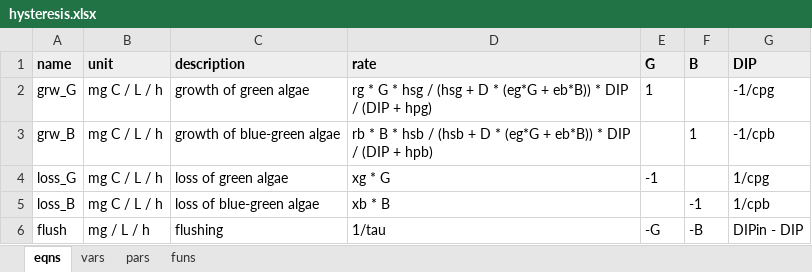
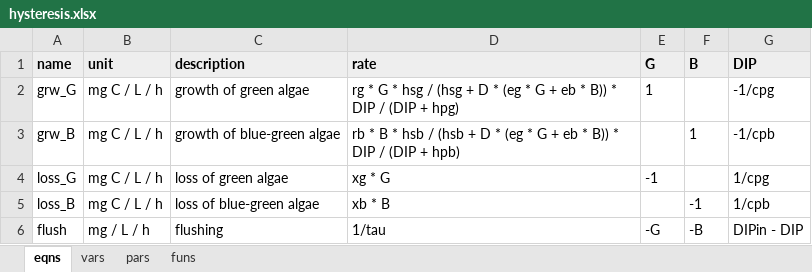
Before and after one commit to dkneis/rodeoEasy, an Excel workbook: inst/models/hysteresis.xlsx, sheet eqns, drawn as a sheet; values as stored, in another font and other column widths than the file's, no borders; the diff names each change by its address in the sheet, - before the commit and + after, or states it on an @@ line.

Commit message:
Corrected formatting

```diff
--- a/inst/models/hysteresis.xlsx (sheet eqns)
+++ b/inst/models/hysteresis.xlsx (sheet eqns)
-D2 (rate): …D * (eg*G + eb*B)) * DIP…
+D2 (rate): …D * (eg * G + eb * B)) * DIP…
-D3 (rate): …D * (eg*G + eb*B)) * DIP…
+D3 (rate): …D * (eg * G + eb * B)) * DIP…
```
